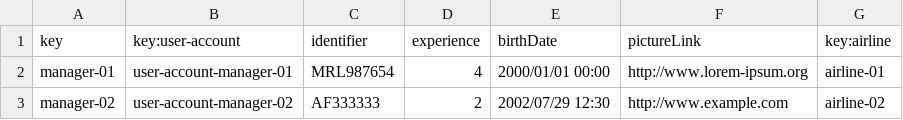
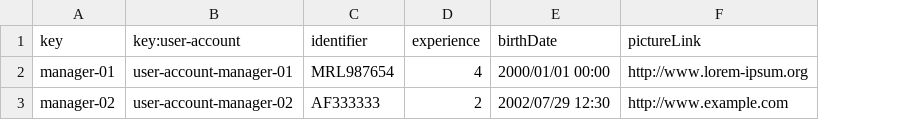
Before and after one commit to pabmejbui/Acme-ANS, a CSV file: src/main/resources/WEB-INF/data/sample/manager.csv, drawn as a sheet; the diff names each change by its address in the sheet, - before the commit and + after, or states it on an @@ line.

Commit message:
fix(student1): Task 021/R1 - Manager entity #304

```diff
--- a/src/main/resources/WEB-INF/data/sample/manager.csv
+++ b/src/main/resources/WEB-INF/data/sample/manager.csv
-column G (key:airline), rows 2-3: airline-01 | airline-02
```
Also changed, not shown: src/main/resources/WEB-INF/data/sample/leg.csv, 4 other files.
